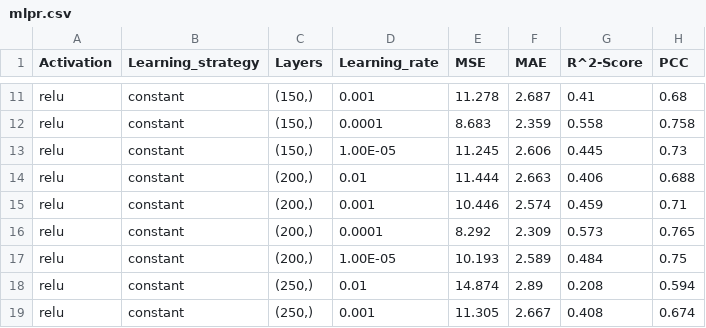
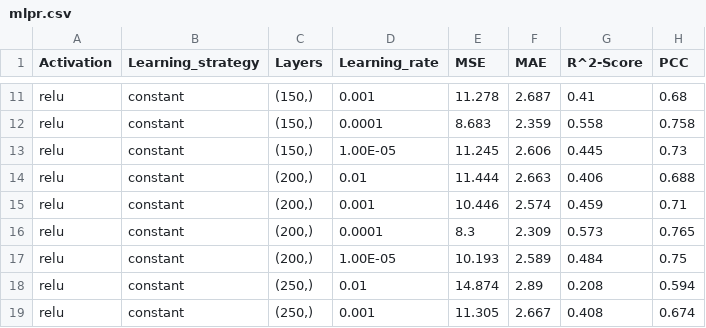
Before and after one commit to ttsudipto/lhspred, a CSV file: output/gs/k=5/mlpr.csv (was output/gs/mlpr.csv), drawn as a sheet; only a part is shown, gaps mark what is left out.

```diff
--- a/output/gs/mlpr.csv
+++ b/output/gs/k=5/mlpr.csv
@@ -15,3 +15,3 @@ relu,constant,"(200,)",0.01,11.444,2.663,0.406,0.688
 relu,constant,"(200,)",0.001,10.446,2.574,0.459,0.71
-relu,constant,"(200,)",0.0001,8.292,2.309,0.573,0.765
+relu,constant,"(200,)",0.0001,8.3,2.309,0.573,0.765
 relu,constant,"(200,)",1.00E-05,10.193,2.589,0.484,0.75
```
Also changed, not shown: 18 other files.
